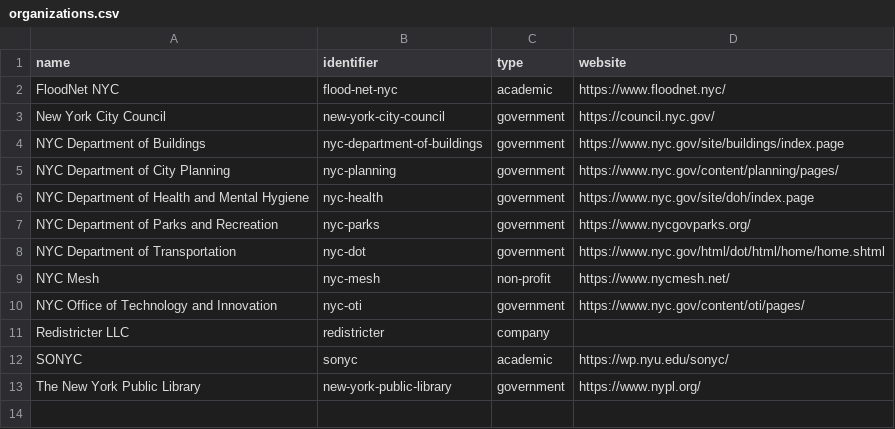
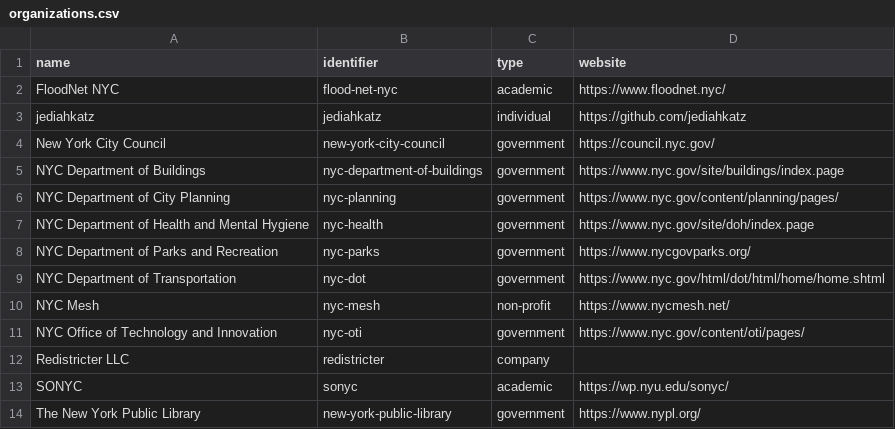
Before and after one commit to dgonzdev/nyc-urban-tech-data, a CSV file: organizations.csv, drawn as a sheet; the diff names each change by its address in the sheet, - before the commit and + after, or states it on an @@ line.

```diff
--- a/organizations.csv
+++ b/organizations.csv
+row 3: jediahkatz | jediahkatz | individual | https://github.com/jediahkatz
```
Also changed, not shown: projects.csv.
